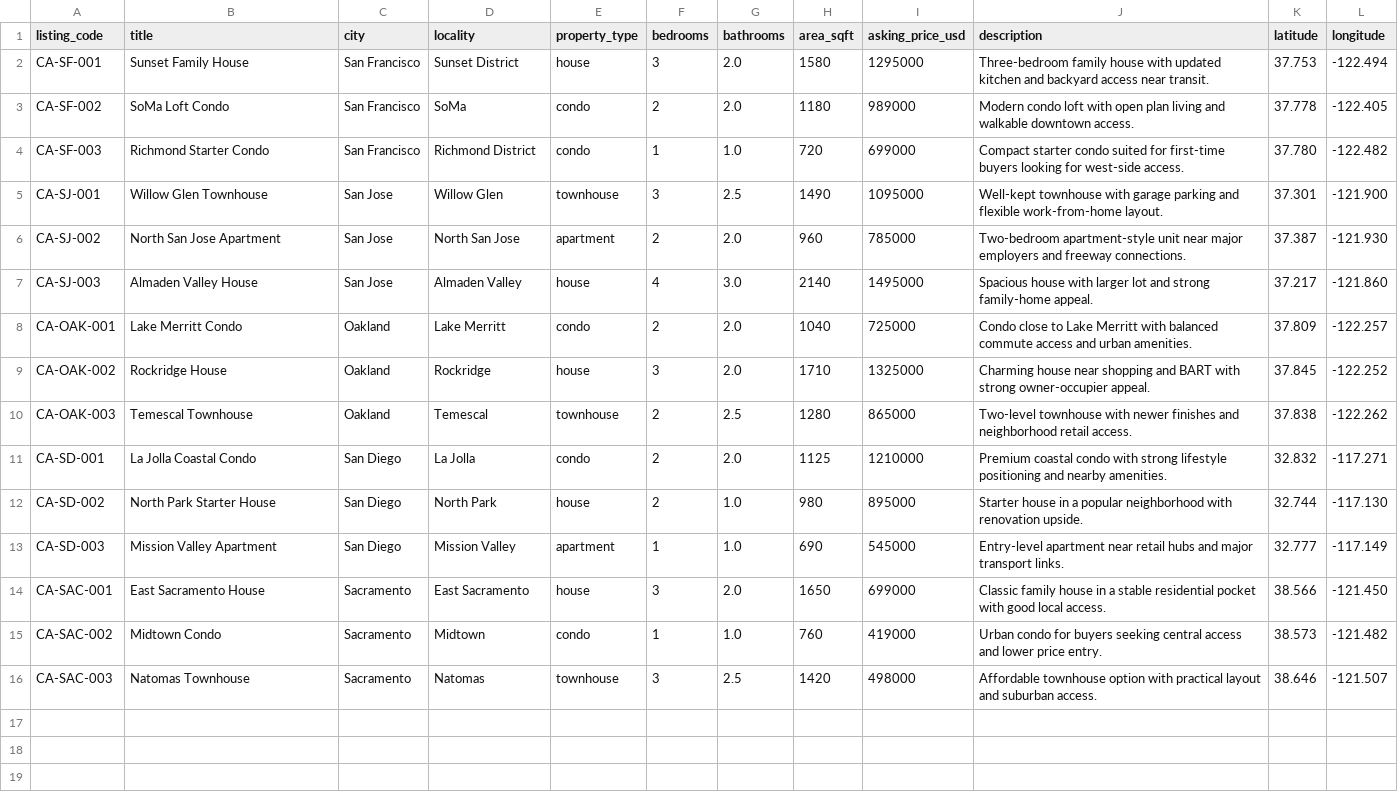
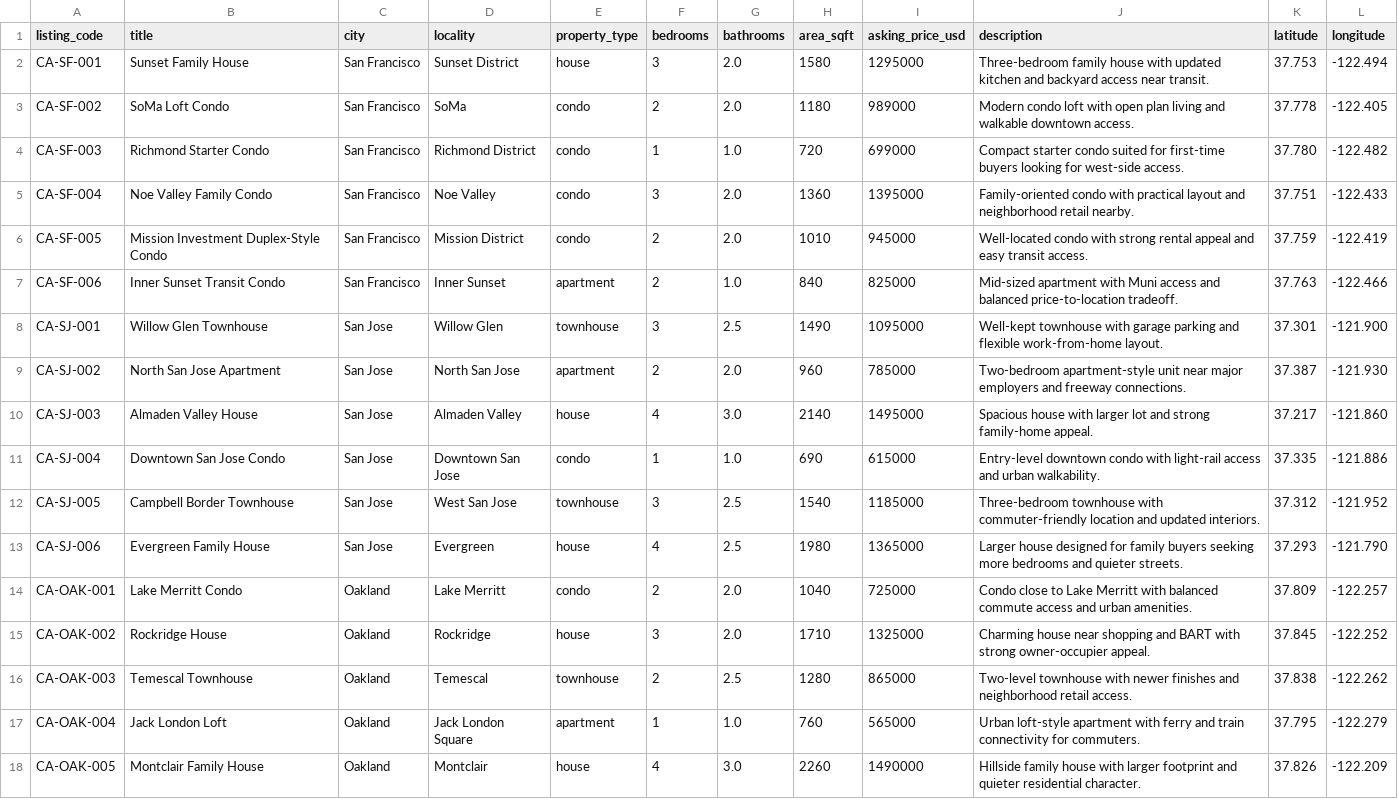
Before and after one commit to nikhileshsirohi/real-estate-ai-platform, a CSV file: data/sample/property_listings_seed.csv, drawn as a sheet; only a part is shown; the shorter side is filled out with more unchanged rows; the diff covers the shown part only.

```diff
--- a/data/sample/property_listings_seed.csv
+++ b/data/sample/property_listings_seed.csv
@@ -4,2 +4,5 @@ CA-SF-002,SoMa Loft Condo,San Francisco,SoMa,condo,2,2.0,1180,989000,Modern cond
 CA-SF-003,Richmond Starter Condo,San Francisco,Richmond District,condo,1,1.0,720,699000,Compact starter condo suited for first-time buyers looking for west-side access.,37.780,-122.482
+CA-SF-004,Noe Valley Family Condo,San Francisco,Noe Valley,condo,3,2.0,1360,1395000,Family-oriented condo with practical layout and neighborhood retail nearby.,37.751,-122.433
+CA-SF-005,Mission Investment Duplex-Style Condo,San Francisco,Mission District,condo,2,2.0,1010,945000,Well-located condo with strong rental appeal and easy transit access.,37.759,-122.419
+CA-SF-006,Inner Sunset Transit Condo,San Francisco,Inner Sunset,apartment,2,1.0,840,825000,Mid-sized apartment with Muni access and balanced price-to-location tradeoff.,37.763,-122.466
 CA-SJ-001,Willow Glen Townhouse,San Jose,Willow Glen,townhouse,3,2.5,1490,1095000,Well-kept townhouse with garage parking and flexible work-from-home layout.,37.301,-121.900
@@ -7,2 +10,5 @@ CA-SJ-002,North San Jose Apartment,San Jose,North San Jose,apartment,2,2.0,960,7
 CA-SJ-003,Almaden Valley House,San Jose,Almaden Valley,house,4,3.0,2140,1495000,Spacious house with larger lot and strong family-home appeal.,37.217,-121.860
+CA-SJ-004,Downtown San Jose Condo,San Jose,Downtown San Jose,condo,1,1.0,690,615000,Entry-level downtown condo with light-rail access and urban walkability.,37.335,-121.886
+CA-SJ-005,Campbell Border Townhouse,San Jose,West San Jose,townhouse,3,2.5,1540,1185000,Three-bedroom townhouse with commuter-friendly location and updated interiors.,37.312,-121.952
+CA-SJ-006,Evergreen Family House,San Jose,Evergreen,house,4,2.5,1980,1365000,Larger house designed for family buyers seeking more bedrooms and quieter streets.,37.293,-121.790
 CA-OAK-001,Lake Merritt Condo,Oakland,Lake Merritt,condo,2,2.0,1040,725000,Condo close to Lake Merritt with balanced commute access and urban amenities.,37.809,-122.257
@@ -10 +16,3 @@ CA-OAK-002,Rockridge House,Oakland,Rockridge,house,3,2.0,1710,1325000,Charming h
 CA-OAK-003,Temescal Townhouse,Oakland,Temescal,townhouse,2,2.5,1280,865000,Two-level townhouse with newer finishes and neighborhood retail access.,37.838,-122.262
+CA-OAK-004,Jack London Loft,Oakland,Jack London Square,apartment,1,1.0,760,565000,Urban loft-style apartment with ferry and train connectivity for commuters.,37.795,-122.279
+CA-OAK-005,Montclair Family House,Oakland,Montclair,house,4,3.0,2260,1490000,Hillside family house with larger footprint and quieter residential character.,37.826,-122.209
```
Also changed, not shown: 7 added rows elsewhere in this file, 12 other files.
